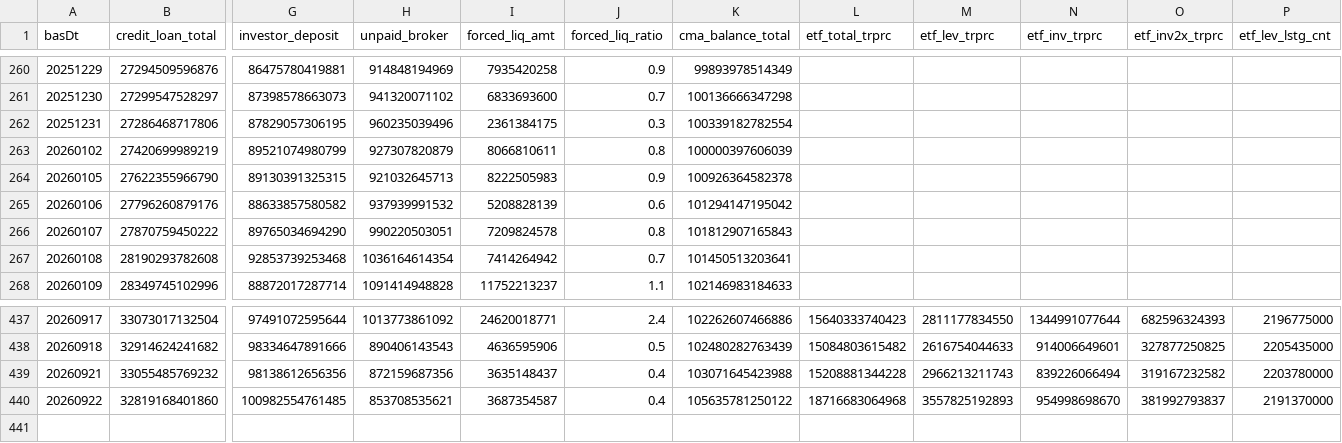
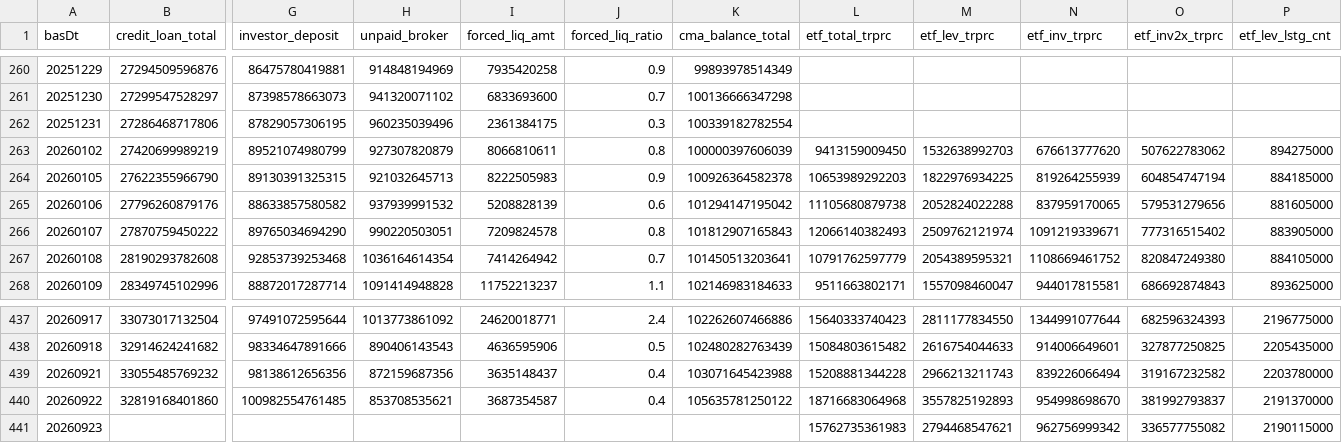
Before and after one commit to Leelll1/Screen, a CSV file: results/fss/ews_fss.csv, drawn as a sheet; only a part is shown, gaps mark what is left out; rows hold the shown columns only; the diff covers the shown part only; the diff names each change by its address in the sheet, - before the commit and + after, or states it on an @@ line.

```diff
--- a/results/fss/ews_fss.csv
+++ b/results/fss/ews_fss.csv
-L263 (etf_total_trprc): (empty)
+L263 (etf_total_trprc): 9413159009450
-M263 (etf_lev_trprc): (empty)
+M263 (etf_lev_trprc): 1532638992703
-N263 (etf_inv_trprc): (empty)
+N263 (etf_inv_trprc): 676613777620
-O263 (etf_inv2x_trprc): (empty)
+O263 (etf_inv2x_trprc): 507622783062
-P263 (etf_lev_lstg_cnt): (empty)
+P263 (etf_lev_lstg_cnt): 894275000
-L264 (etf_total_trprc): (empty)
+L264 (etf_total_trprc): 10653989292203
-M264 (etf_lev_trprc): (empty)
+M264 (etf_lev_trprc): 1822976934225
-N264 (etf_inv_trprc): (empty)
+N264 (etf_inv_trprc): 819264255939
-O264 (etf_inv2x_trprc): (empty)
+O264 (etf_inv2x_trprc): 604854747194
-P264 (etf_lev_lstg_cnt): (empty)
+P264 (etf_lev_lstg_cnt): 884185000
-L265 (etf_total_trprc): (empty)
+L265 (etf_total_trprc): 11105680879738
-M265 (etf_lev_trprc): (empty)
+M265 (etf_lev_trprc): 2052824022288
-N265 (etf_inv_trprc): (empty)
+N265 (etf_inv_trprc): 837959170065
-O265 (etf_inv2x_trprc): (empty)
+O265 (etf_inv2x_trprc): 579531279656
-P265 (etf_lev_lstg_cnt): (empty)
+P265 (etf_lev_lstg_cnt): 881605000
-L266 (etf_total_trprc): (empty)
+L266 (etf_total_trprc): 12066140382493
-M266 (etf_lev_trprc): (empty)
+M266 (etf_lev_trprc): 2509762121974
-N266 (etf_inv_trprc): (empty)
+N266 (etf_inv_trprc): 1091219339671
-O266 (etf_inv2x_trprc): (empty)
+O266 (etf_inv2x_trprc): 777316515402
-P266 (etf_lev_lstg_cnt): (empty)
+P266 (etf_lev_lstg_cnt): 883905000
-L267 (etf_total_trprc): (empty)
+L267 (etf_total_trprc): 10791762597779
-M267 (etf_lev_trprc): (empty)
+M267 (etf_lev_trprc): 2054389595321
-N267 (etf_inv_trprc): (empty)
+N267 (etf_inv_trprc): 1108669461752
-O267 (etf_inv2x_trprc): (empty)
+O267 (etf_inv2x_trprc): 820847249380
-P267 (etf_lev_lstg_cnt): (empty)
+P267 (etf_lev_lstg_cnt): 884105000
-L268 (etf_total_trprc): (empty)
+L268 (etf_total_trprc): 9511663802171
-M268 (etf_lev_trprc): (empty)
+M268 (etf_lev_trprc): 1557098460047
-N268 (etf_inv_trprc): (empty)
+N268 (etf_inv_trprc): 944017815581
-O268 (etf_inv2x_trprc): (empty)
+O268 (etf_inv2x_trprc): 686692874843
-P268 (etf_lev_lstg_cnt): (empty)
+P268 (etf_lev_lstg_cnt): 893625000
+row 441: 20260923 |  |  |  |  |  |  | 15762735361983 | 2794468547621 | 962756999342 | 336577755082 | 2190115000
```
Also changed, not shown: 65 edited cells elsewhere in this file, results/_meta/source_health_202609.csv, results/fss/roster_map.csv, 5 other files.
